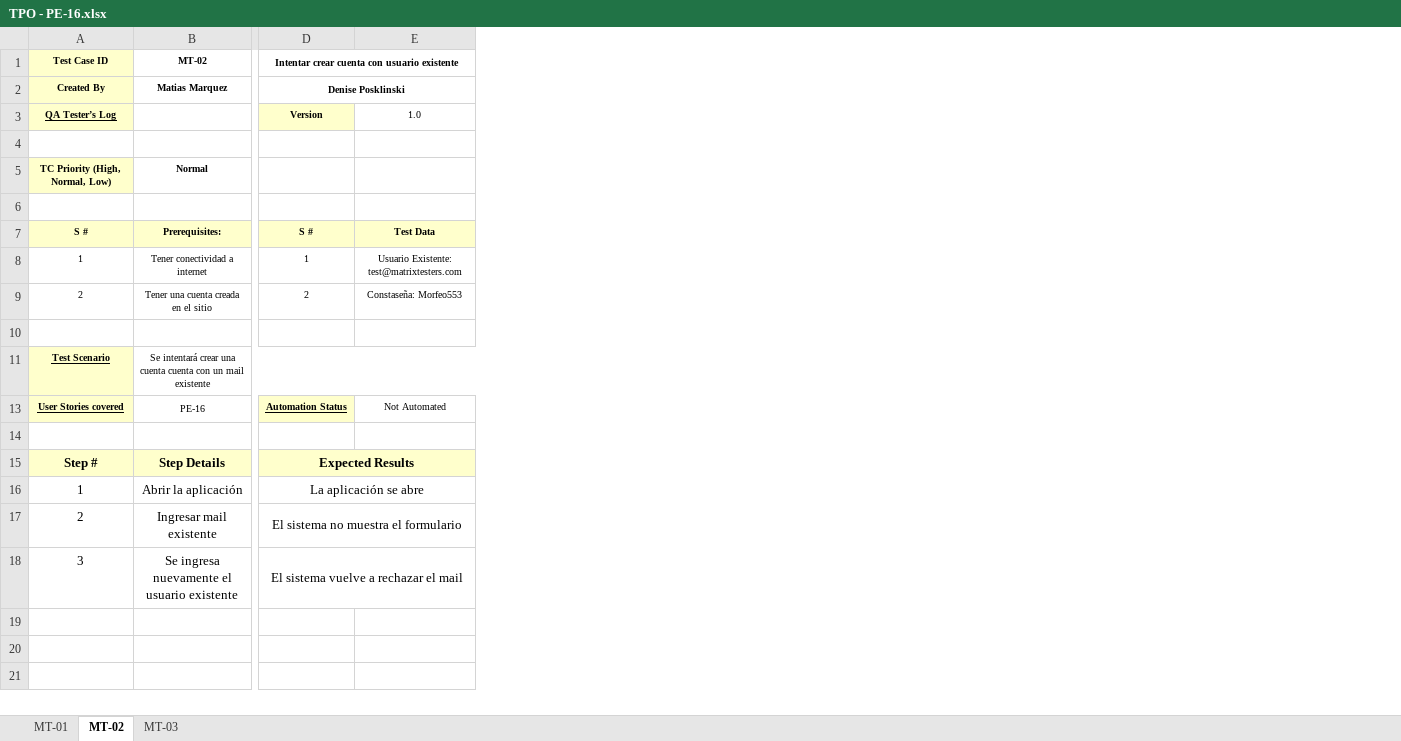
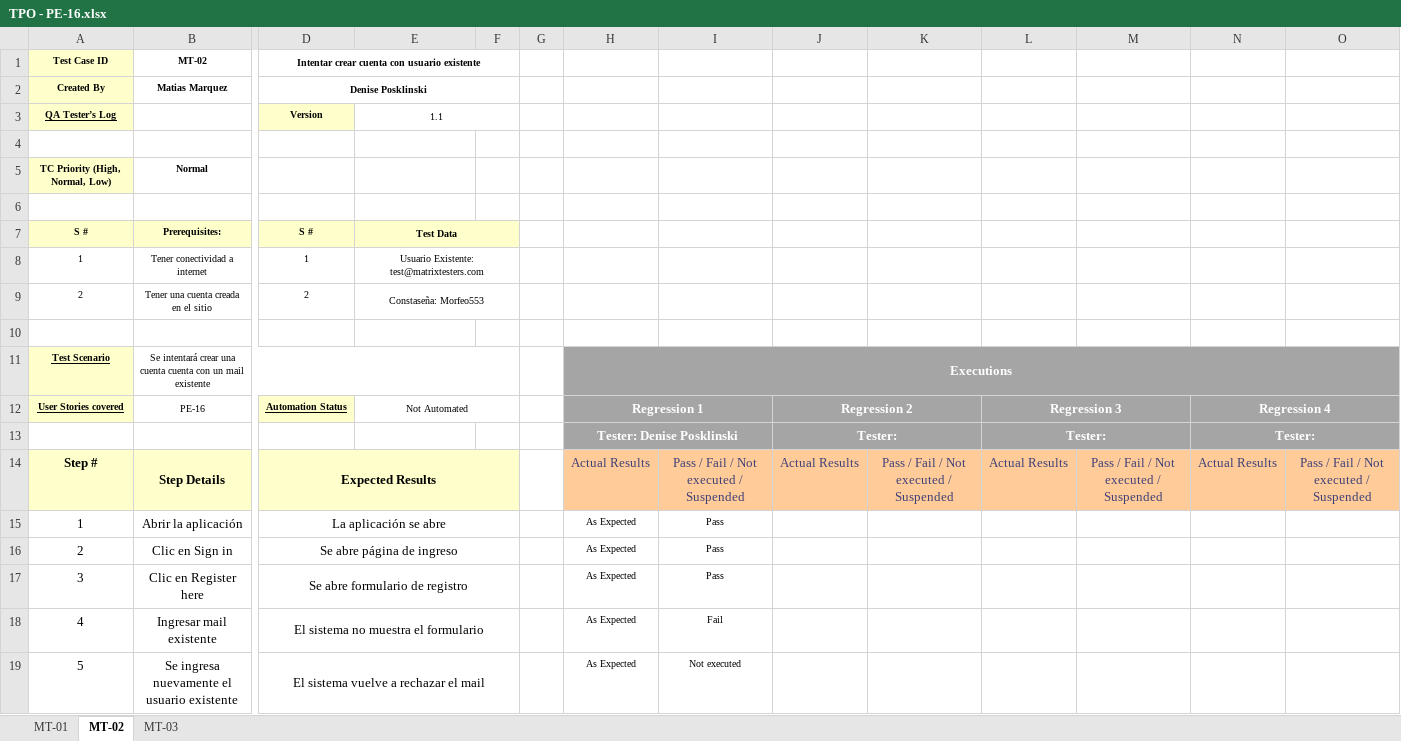
Before and after one commit to MatiMarquez/TestingAplicaciones-MatrixTesters-TPO, an Excel workbook: tests_cases/TPO - PE-16.xlsx, sheet MT-02, drawn as a sheet; only a part is shown, gaps mark what is left out; values as stored, in another font and other column widths than the file's, no borders; addresses are those after the commit; rows hold the shown columns only; the diff names each change by its address in the sheet, - before the commit and + after, or states it on an @@ line.

```diff
--- a/tests_cases/TPO - PE-16.xlsx (sheet MT-02)
+++ b/tests_cases/TPO - PE-16.xlsx (sheet MT-02)
+column F, empty
+column G, empty
+column H, rows 11-15: Executions | Regression 1 | Tester: Denise Posklinski | Actual Results | As Expected; rows 18-19: As Expected | As Expected
+column I, rows 14-15: Pass / Fail / Not executed / Suspended | Pass; rows 18-19: Fail | Not executed
+column J, rows 12-14: Regression 2 | Tester: | Actual Results
+column K, row 14: Pass / Fail / Not executed / Suspended
+column L, rows 12-14: Regression 3 | Tester: | Actual Results
+column M, row 14: Pass / Fail / Not executed / Suspended
+column N, rows 12-14: Regression 4 | Tester: | Actual Results
+column O, row 14: Pass / Fail / Not executed / Suspended
-E3: 1.0
+E3: 1.1
+E3:F3 merged
+E7:F7 merged
+E8:F8 merged
+E9:F9 merged
+E12:F12 merged
-row 13: (empty)
+row 13:  |  |  |  |  |  | Tester: Denise Posklinski |  | Tester: |  | Tester: |  | Tester:
+row 16: 2 | Clic en Sign in | Se abre página de ingreso |  |  |  | As Expected | Pass
+row 17: 3 | Clic en Register here | Se abre formulario de registro |  |  |  | As Expected | Pass
-A18 (Test Case ID): 2
+A18 (Test Case ID): 4
-A19 (Test Case ID): 3
+A19 (Test Case ID): 5
```
Also changed, not shown: sheet MT-01, tests_cases/TPO - PE-54.xlsx, 3 other files.
